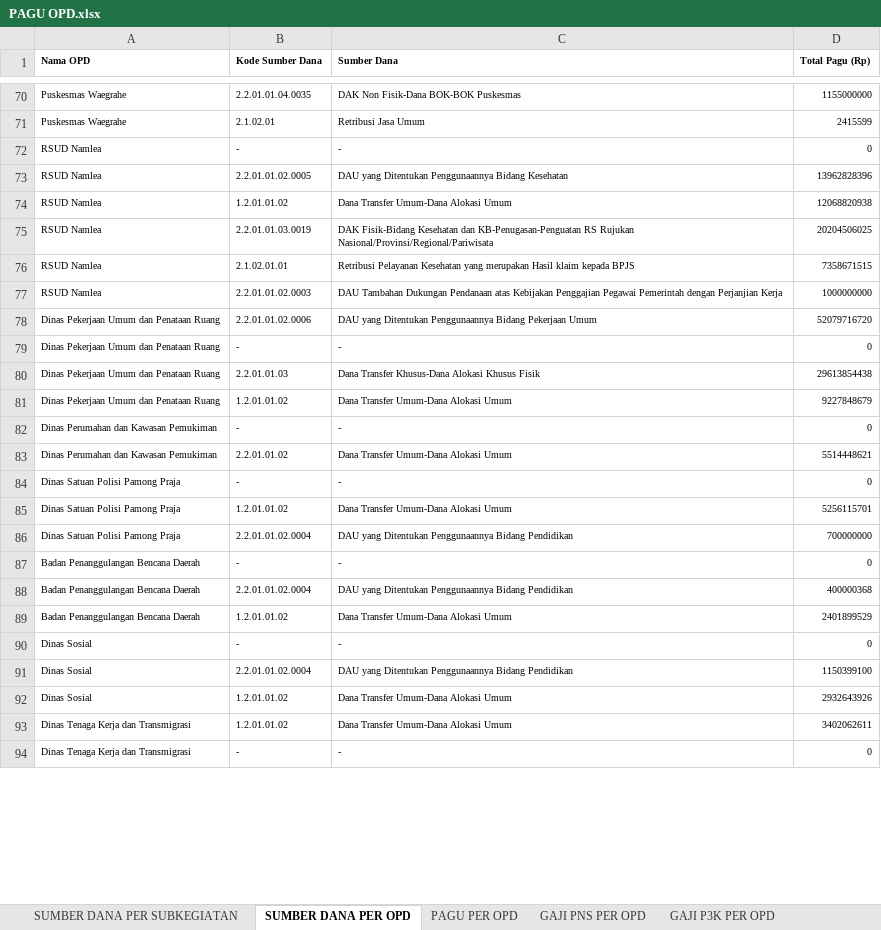
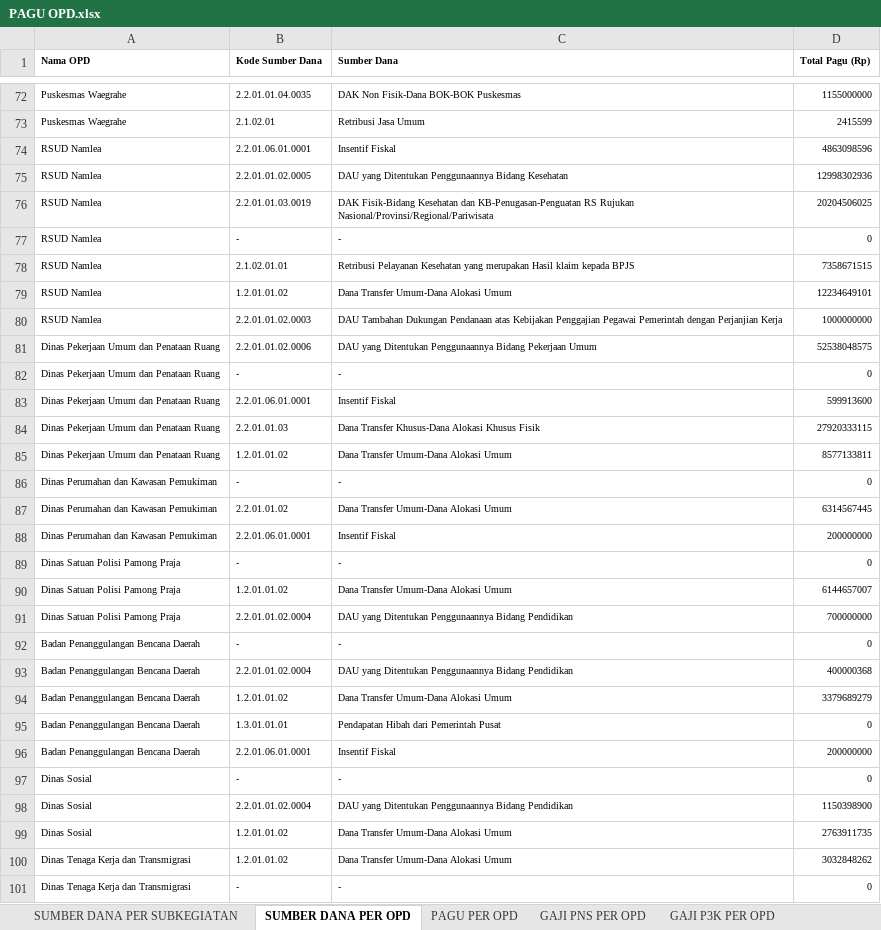
Before and after one commit to bpkadkabburu/sipd-ri, an Excel workbook: PAGU OPD.xlsx, sheet SUMBER DANA PER OPD, drawn as a sheet; only a part is shown, gaps mark what is left out; values as stored, in another font and other column widths than the file's, no borders; removed rows and columns are numbered as before the commit, all else as after; the diff covers the shown part only; the diff names each change by its address in the sheet, - before the commit and + after, or states it on an @@ line.

```diff
--- a/PAGU OPD.xlsx (sheet SUMBER DANA PER OPD)
+++ b/PAGU OPD.xlsx (sheet SUMBER DANA PER OPD)
+row 74: RSUD Namlea | 2.2.01.06.01.0001 | Insentif Fiskal | 4863098596
+row 75: RSUD Namlea | 2.2.01.01.02.0005 | DAU yang Ditentukan Penggunaannya Bidang Kesehatan | 12998302936
@@ row 75 moved to row 76: RSUD Namlea @@
-row 73: RSUD Namlea | 2.2.01.01.02.0005 | DAU yang Ditentukan Penggunaannya Bidang Kesehatan | 13962828396
-row 74: RSUD Namlea | 1.2.01.01.02 | Dana Transfer Umum-Dana Alokasi Umum | 12068820938
+row 79: RSUD Namlea | 1.2.01.01.02 | Dana Transfer Umum-Dana Alokasi Umum | 12234649101
-D81 (Total Pagu (Rp)): 52079716720
+D81 (Total Pagu (Rp)): 52538048575
+row 83: Dinas Pekerjaan Umum dan Penataan Ruang | 2.2.01.06.01.0001 | Insentif Fiskal | 599913600
-D84 (Total Pagu (Rp)): 29613854438
+D84 (Total Pagu (Rp)): 27920333115
-D85 (Total Pagu (Rp)): 9227848679
+D85 (Total Pagu (Rp)): 8577133811
-D87 (Total Pagu (Rp)): 5514448621
+D87 (Total Pagu (Rp)): 6314567445
+row 88: Dinas Perumahan dan Kawasan Pemukiman | 2.2.01.06.01.0001 | Insentif Fiskal | 200000000
-D90 (Total Pagu (Rp)): 5256115701
+D90 (Total Pagu (Rp)): 6144657007
-D94 (Total Pagu (Rp)): 2401899529
+D94 (Total Pagu (Rp)): 3379689279
+row 95: Badan Penanggulangan Bencana Daerah | 1.3.01.01.01 | Pendapatan Hibah dari Pemerintah Pusat | 0
+row 96: Badan Penanggulangan Bencana Daerah | 2.2.01.06.01.0001 | Insentif Fiskal | 200000000
-D98 (Total Pagu (Rp)): 1150399100
+D98 (Total Pagu (Rp)): 1150398900
-D99 (Total Pagu (Rp)): 2932643926
+D99 (Total Pagu (Rp)): 2763911735
-D100 (Total Pagu (Rp)): 3402062611
+D100 (Total Pagu (Rp)): 3032848262
```
Also changed, not shown: 4 added rows, 2 removed rows and 52 edited cells elsewhere in this sheet, sheet SUMBER DANA PER SUBKEGIATAN, sheet GAJI PNS PER OPD, sheet GAJI P3K PER OPD, sheet PAGU PER OPD, KUAPPAS-2025.xlsx, 29 other files.
